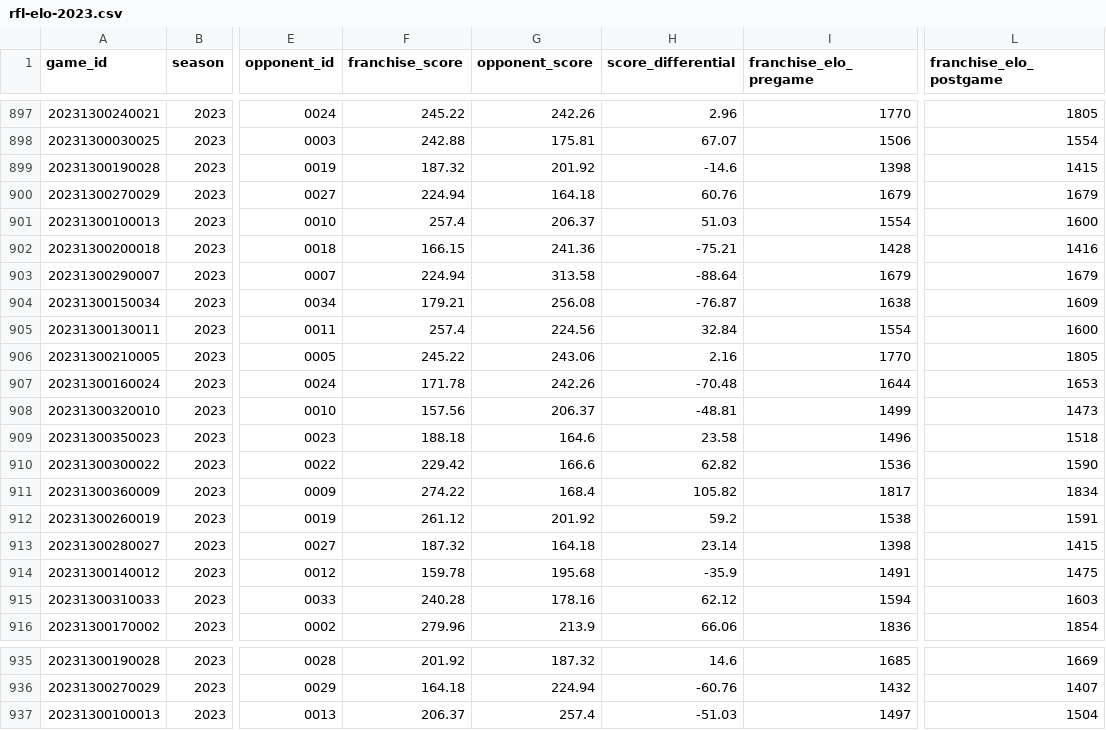
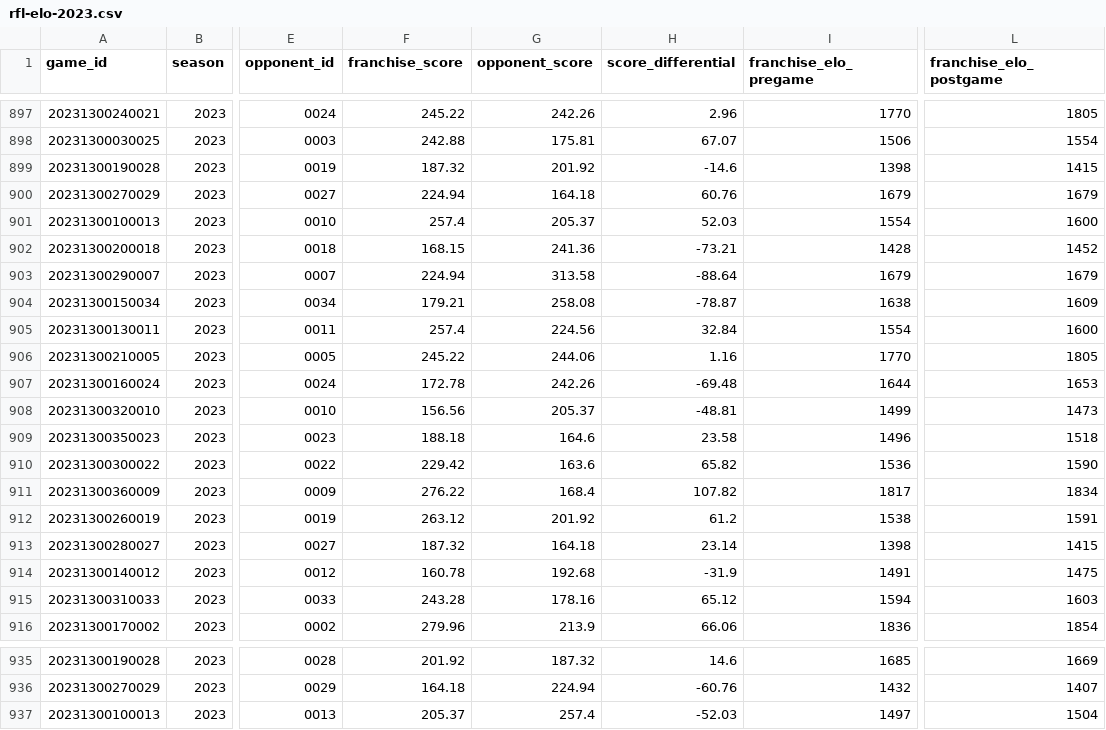
Before and after one commit to jak3sch/rfl, a CSV file: data/elo/rfl-elo-2023.csv, drawn as a sheet; only a part is shown, gaps mark what is left out; the diff covers the shown part only; the diff names each change by its address in the sheet, - before the commit and + after, or states it on an @@ line.

Commit message:
rfl elo data via pipepline hinzugefügt

```diff
--- a/data/elo/rfl-elo-2023.csv
+++ b/data/elo/rfl-elo-2023.csv
-G901 (opponent_score): 206.37
+G901 (opponent_score): 205.37
-H901 (score_differential): 51.03
+H901 (score_differential): 52.03
-F902 (franchise_score): 166.15
+F902 (franchise_score): 168.15
-H902 (score_differential): -75.21
+H902 (score_differential): -73.21
-L902 (franchise_elo_postgame): 1416
+L902 (franchise_elo_postgame): 1452
-G904 (opponent_score): 256.08
+G904 (opponent_score): 258.08
-H904 (score_differential): -76.87
+H904 (score_differential): -78.87
-G906 (opponent_score): 243.06
+G906 (opponent_score): 244.06
-H906 (score_differential): 2.16
+H906 (score_differential): 1.16
-F907 (franchise_score): 171.78
+F907 (franchise_score): 172.78
-H907 (score_differential): -70.48
+H907 (score_differential): -69.48
-F908 (franchise_score): 157.56
+F908 (franchise_score): 156.56
-G908 (opponent_score): 206.37
+G908 (opponent_score): 205.37
-G910 (opponent_score): 166.6
+G910 (opponent_score): 163.6
-H910 (score_differential): 62.82
+H910 (score_differential): 65.82
-F911 (franchise_score): 274.22
+F911 (franchise_score): 276.22
-H911 (score_differential): 105.82
+H911 (score_differential): 107.82
-F912 (franchise_score): 261.12
+F912 (franchise_score): 263.12
-H912 (score_differential): 59.2
+H912 (score_differential): 61.2
-F914 (franchise_score): 159.78
+F914 (franchise_score): 160.78
-G914 (opponent_score): 195.68
+G914 (opponent_score): 192.68
-H914 (score_differential): -35.9
+H914 (score_differential): -31.9
-F915 (franchise_score): 240.28
+F915 (franchise_score): 243.28
-H915 (score_differential): 62.12
+H915 (score_differential): 65.12
-F937 (franchise_score): 206.37
+F937 (franchise_score): 205.37
-H937 (score_differential): -51.03
+H937 (score_differential): -52.03
```
Also changed, not shown: 62 edited cells elsewhere in this file.
